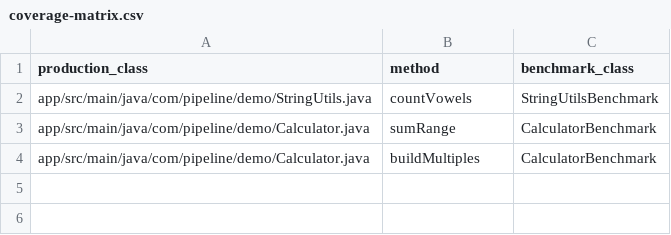
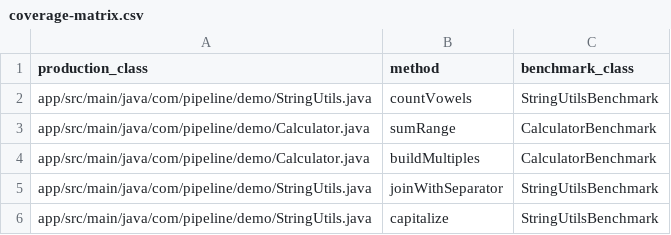
Before and after one commit to Abdel505/SmellBenchPipeline, a CSV file: data/coverage-matrix.csv, drawn as a sheet; the diff names each change by its address in the sheet, - before the commit and + after, or states it on an @@ line.

Commit message:
update issue of skip the modified method does not smelly previously, and delegate it to added method process

```diff
--- a/data/coverage-matrix.csv
+++ b/data/coverage-matrix.csv
+row 5: app/src/main/java/com/pipeline/demo/StringUtils.java | joinWithSeparator | StringUtilsBenchmark
+row 6: app/src/main/java/com/pipeline/demo/StringUtils.java | capitalize | StringUtilsBenchmark
```
Also changed, not shown: 6 other files.
